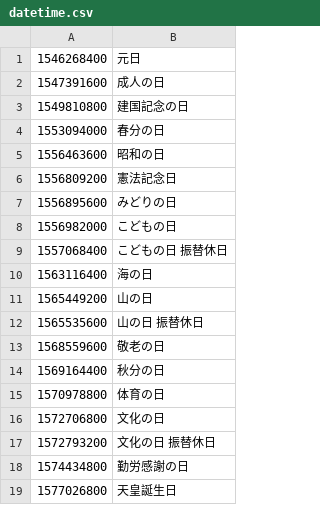
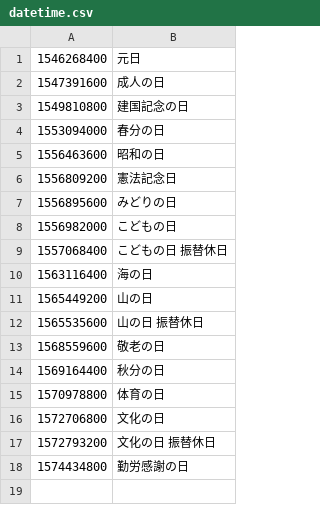
Before and after one commit to holidays-jp/api, a CSV file: v1/2019/datetime.csv, drawn as a sheet; the diff names each change by its address in the sheet, - before the commit and + after, or states it on an @@ line.

```diff
--- a/v1/2019/datetime.csv
+++ b/v1/2019/datetime.csv
-row 19: 1577026800 | 天皇誕生日
```
Also changed, not shown: v1/2019/date.csv, v1/date.csv, 5 other files.
